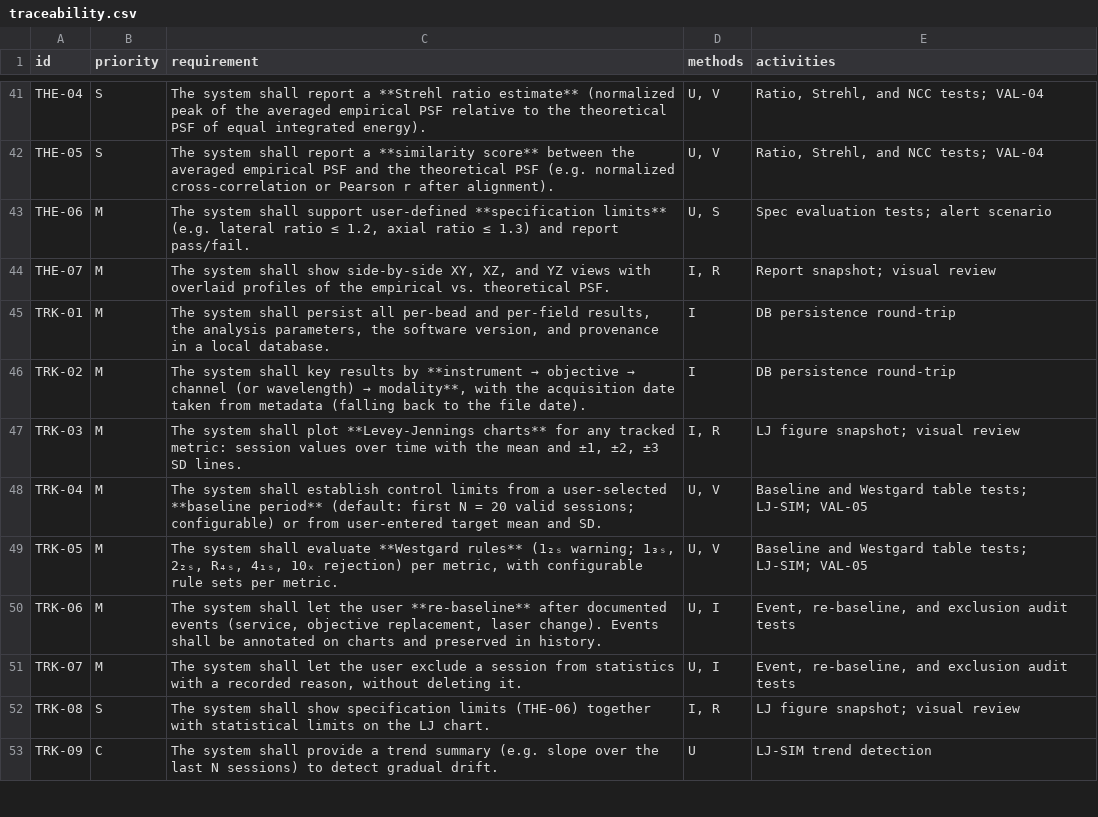
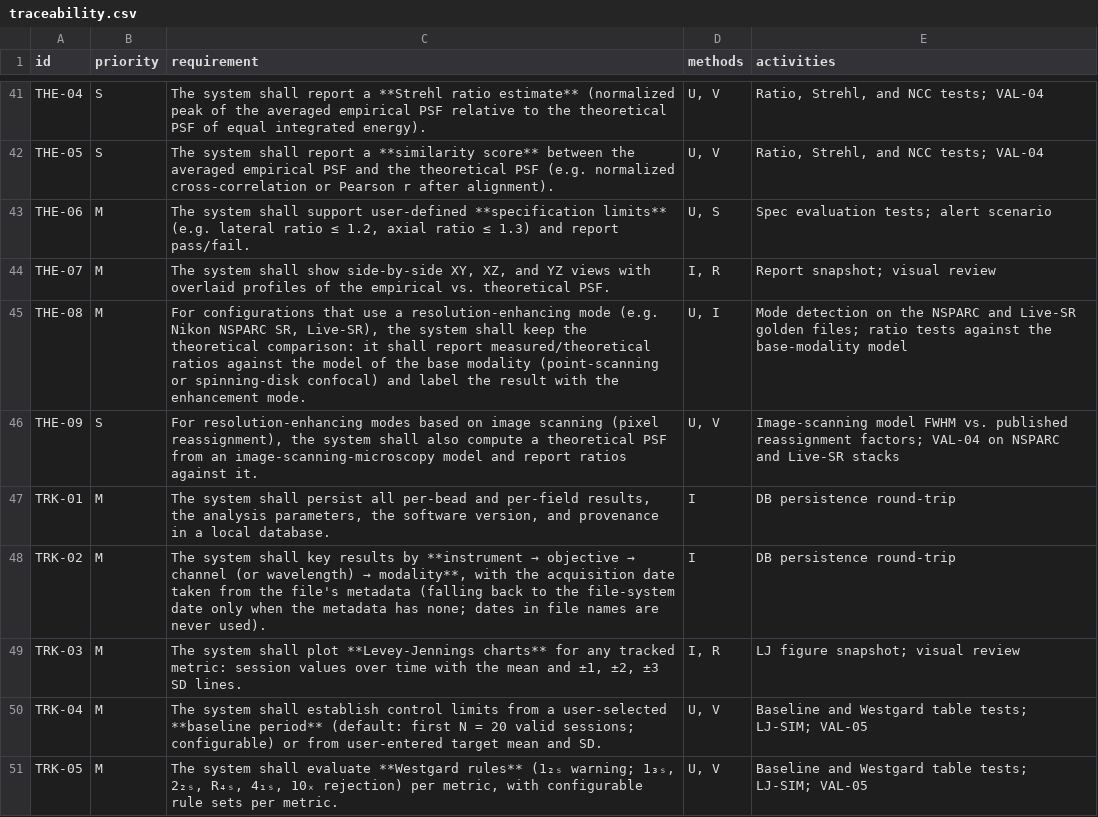
Before and after one commit to CU-IBIF/PSFWidget, a CSV file: docs/traceability.csv, drawn as a sheet; only a part is shown, gaps mark what is left out; the shorter side is filled out with more unchanged rows.

```diff
--- a/docs/traceability.csv
+++ b/docs/traceability.csv
@@ -44,4 +44,6 @@ THE-06,M,"The system shall support user-defined **specification limits** (e.g. l
 THE-07,M,"The system shall show side-by-side XY, XZ, and YZ views with overlaid profiles of the empirical vs. theoretical PSF.","I, R",Report snapshot; visual review
+THE-08,M,"For configurations that use a resolution-enhancing mode (e.g. Nikon NSPARC SR, Live-SR), the system shall keep the theoretical comparison: it shall report measured/theoretical ratios against the model of the base modality (point-scanning or spinning-disk confocal) and label the result with the enhancement mode.","U, I",Mode detection on the NSPARC and Live-SR golden files; ratio tests against the base-modality model
+THE-09,S,"For resolution-enhancing modes based on image scanning (pixel reassignment), the system shall also compute a theoretical PSF from an image-scanning-microscopy model and report ratios against it.","U, V",Image-scanning model FWHM vs. published reassignment factors; VAL-04 on NSPARC and Live-SR stacks
 TRK-01,M,"The system shall persist all per-bead and per-field results, the analysis parameters, the software version, and provenance in a local database.",I,DB persistence round-trip
-TRK-02,M,"The system shall key results by **instrument → objective → channel (or wavelength) → modality**, with the acquisition date taken from metadata (falling back to the file date).",I,DB persistence round-trip
+TRK-02,M,"The system shall key results by **instrument → objective → channel (or wavelength) → modality**, with the acquisition date taken from the file's metadata (falling back to the file-system date only when the metadata has none; dates in file names are never used).",I,DB persistence round-trip
 TRK-03,M,"The system shall plot **Levey-Jennings charts** for any tracked metric: session values over time with the mean and ±1, ±2, ±3 SD lines.","I, R",LJ figure snapshot; visual review
```
Also changed, not shown: 4 other files.
